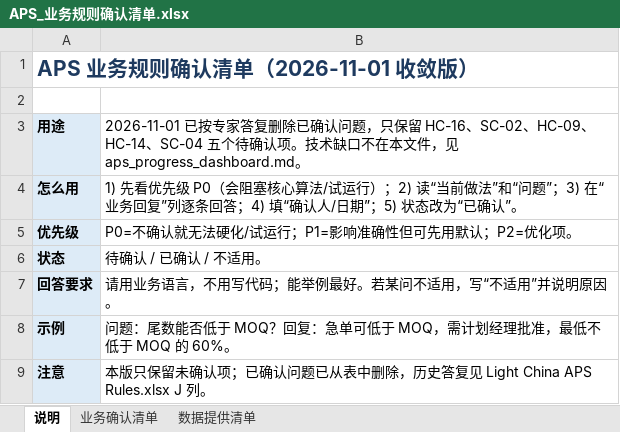
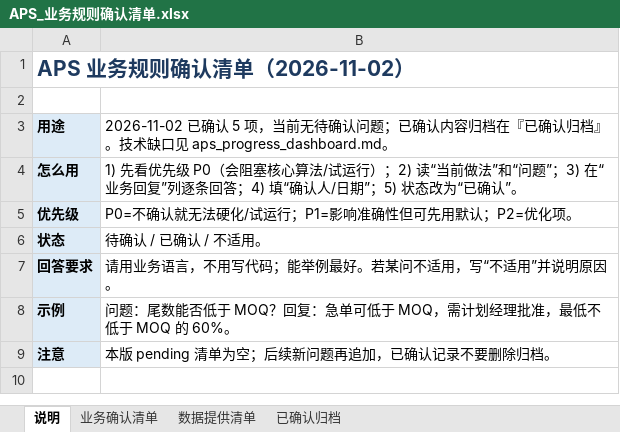
Before and after one commit to lingj631-sys/APS_MVP, an Excel workbook: APS_业务规则确认清单.xlsx, sheet 说明, drawn as a sheet; values as stored, in another font and other column widths than the file's, no borders; the diff names each change by its address in the sheet, - before the commit and + after, or states it on an @@ line.

Commit message:
feat: apply confirmed C4 whole-batch rule and archive answered business questions

```diff
--- a/APS_业务规则确认清单.xlsx (sheet 说明)
+++ b/APS_业务规则确认清单.xlsx (sheet 说明)
+sheet tab: 已确认归档
-A1: APS 业务规则确认清单（2026-11-01 收敛版）
+A1: APS 业务规则确认清单（2026-11-02）
-B3: 2026-11-01 已按专家答复删除已确认问题，只保留 HC-16、SC-02、HC-09、HC-14、SC-04 五个待确认项。技术缺口不在本文件，见 aps_progress_dashboard.md。
+B3: 2026-11-02 已确认 5 项，当前无待确认问题；已确认内容归档在『已确认归档』。技术缺口见 aps_progress_dashboard.md。
-B9: 本版只保留未确认项；已确认问题已从表中删除，历史答复见 Light China APS Rules.xlsx J 列。
+B9: 本版 pending 清单为空；后续新问题再追加，已确认记录不要删除归档。
```
Also changed, not shown: sheet 业务确认清单, 10 other files.
